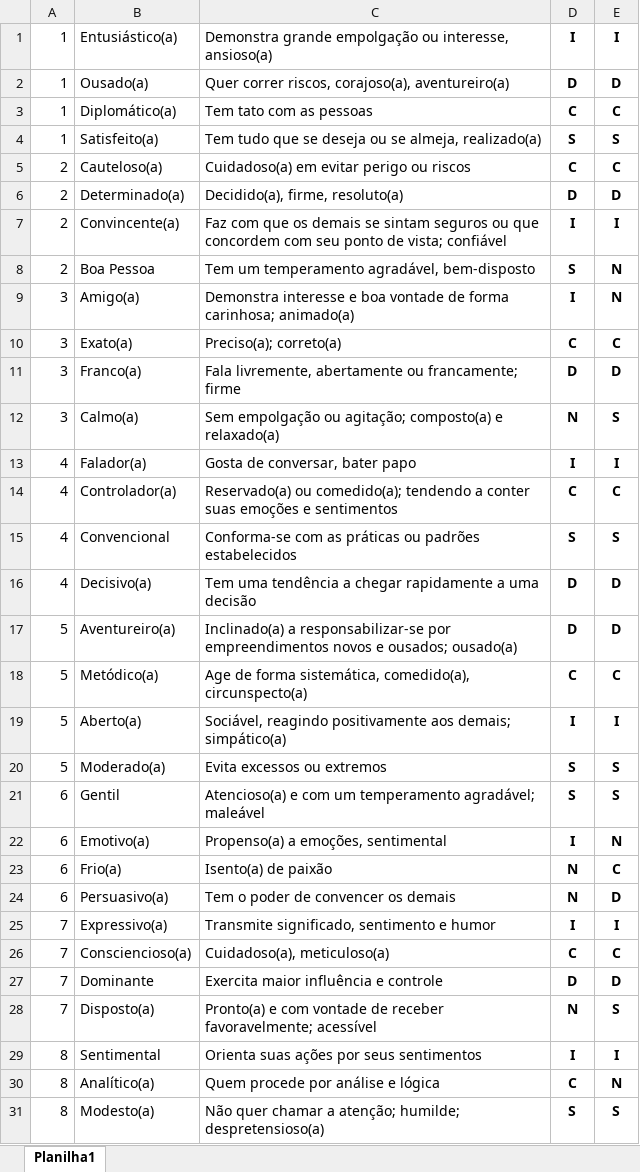
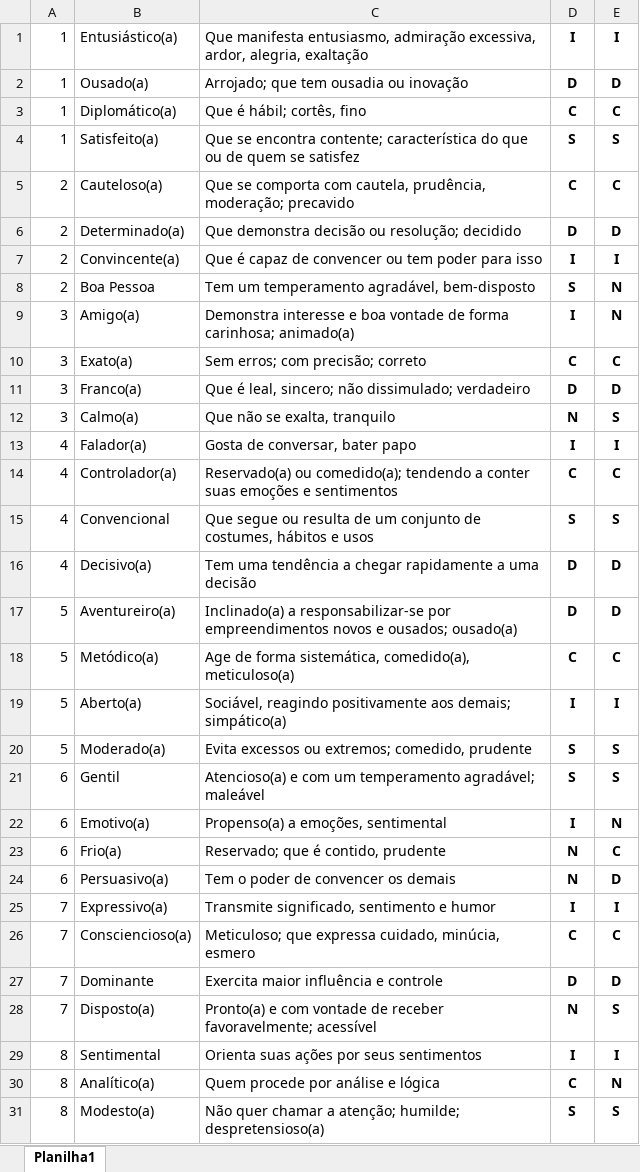
Before and after one commit to vsantosweb/project-disc-laravel8-server, an Excel workbook: public/planilhas/questions.xlsx, sheet Planilha1, drawn as a sheet; only a part is shown; values as stored, in another font and other column widths than the file's, no borders; the diff covers the shown part only; the diff names each change by its address in the sheet, - before the commit and + after, or states it on an @@ line.

```diff
--- a/public/planilhas/questions.xlsx (sheet Planilha1)
+++ b/public/planilhas/questions.xlsx (sheet Planilha1)
-C1: Demonstra grande empolgação ou interesse, ansioso(a)
+C1: Que manifesta entusiasmo, admiração excessiva, ardor, alegria, exaltação
-C2: Quer correr riscos, corajoso(a), aventureiro(a)
+C2: Arrojado; que tem ousadia ou inovação
-C3: Tem tato com as pessoas
+C3: Que é hábil; cortês, fino
-C4: Tem tudo que se deseja ou se almeja, realizado(a)
+C4: Que se encontra contente; característica do que ou de quem se satisfez
-C5: Cuidadoso(a) em evitar perigo ou riscos
+C5: Que se comporta com cautela, prudência, moderação; precavido
-C6: Decidido(a), firme, resoluto(a)
+C6: Que demonstra decisão ou resolução; decidido
-C7: Faz com que os demais se sintam seguros ou que concordem com seu ponto de vista; confiável
+C7: Que é capaz de convencer ou tem poder para isso
-C10: Preciso(a); correto(a)
+C10: Sem erros; com precisão; correto
-C11: Fala livremente, abertamente ou francamente; firme
+C11: Que é leal, sincero; não dissimulado; verdadeiro
-C12: Sem empolgação ou agitação; composto(a) e relaxado(a)
+C12: Que não se exalta, tranquilo
-C15: Conforma-se com as práticas ou padrões estabelecidos
+C15: Que segue ou resulta de um conjunto de costumes, hábitos e usos
-C18: …sistemática, comedido(a), circunspecto(a)
+C18: …sistemática, comedido(a), meticuloso(a)
-C20: Evita excessos ou extremos
+C20: Evita excessos ou extremos; comedido, prudente
-C23: Isento(a) de paixão
+C23: Reservado; que é contido, prudente
-C26: Cuidadoso(a), meticuloso(a)
+C26: Meticuloso; que expressa cuidado, minúcia, esmero
```
Also changed, not shown: 17 edited cells elsewhere in this sheet, 21 other files.
